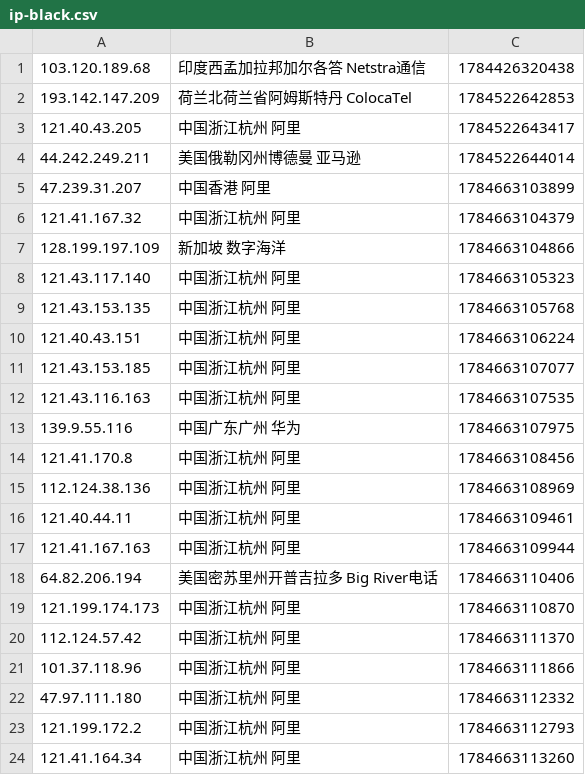
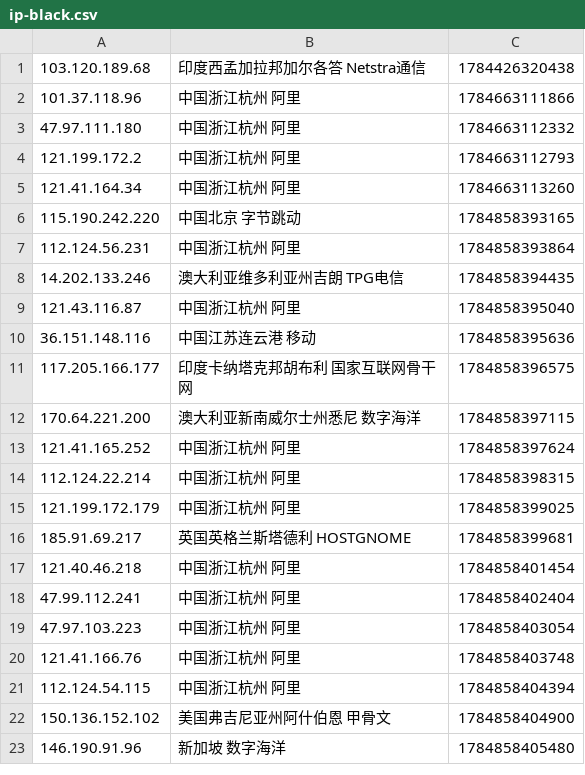
Before and after one commit to 4yop/4yop.github.io, a CSV file: data/ip-black/ip-black.csv, drawn as a sheet; only a part is shown; the shorter side is filled out with more unchanged rows; removed rows and columns are numbered as before the commit, all else as after; the diff covers the shown part only; the diff names each change by its address in the sheet, - before the commit and + after, or states it on an @@ line.

```diff
--- a/data/ip-black/ip-black.csv
+++ b/data/ip-black/ip-black.csv
-row 2: 193.142.147.209 | 荷兰北荷兰省阿姆斯特丹 ColocaTel | 1784522642853
-row 3: 121.40.43.205 | 中国浙江杭州 阿里 | 1784522643417
-row 4: 44.242.249.211 | 美国俄勒冈州博德曼 亚马逊 | 1784522644014
-row 5: 47.239.31.207 | 中国香港 阿里 | 1784663103899
-row 6: 121.41.167.32 | 中国浙江杭州 阿里 | 1784663104379
-row 7: 128.199.197.109 | 新加坡 数字海洋 | 1784663104866
-row 8: 121.43.117.140 | 中国浙江杭州 阿里 | 1784663105323
-row 9: 121.43.153.135 | 中国浙江杭州 阿里 | 1784663105768
-row 10: 121.40.43.151 | 中国浙江杭州 阿里 | 1784663106224
-row 11: 121.43.153.185 | 中国浙江杭州 阿里 | 1784663107077
-row 12: 121.43.116.163 | 中国浙江杭州 阿里 | 1784663107535
-row 13: 139.9.55.116 | 中国广东广州 华为 | 1784663107975
-row 14: 121.41.170.8 | 中国浙江杭州 阿里 | 1784663108456
-row 15: 112.124.38.136 | 中国浙江杭州 阿里 | 1784663108969
-row 16: 121.40.44.11 | 中国浙江杭州 阿里 | 1784663109461
-row 17: 121.41.167.163 | 中国浙江杭州 阿里 | 1784663109944
-row 18: 64.82.206.194 | 美国密苏里州开普吉拉多 Big River电话 | 1784663110406
-row 19: 121.199.174.173 | 中国浙江杭州 阿里 | 1784663110870
-row 20: 112.124.57.42 | 中国浙江杭州 阿里 | 1784663111370
```
Also changed, not shown: 19 added rows elsewhere in this file, 15 other files.
